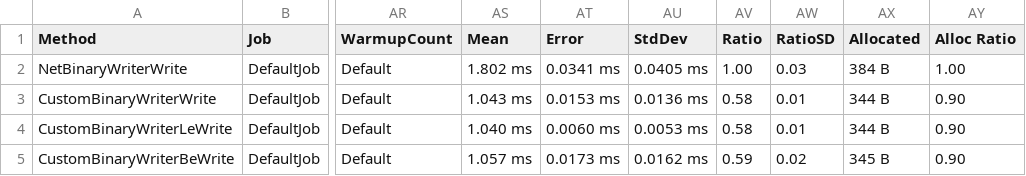
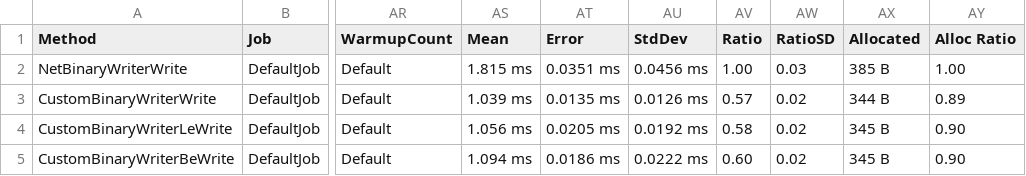
Before and after one commit to reaganism/stdlib, a CSV file: src/Reaganism.Benchmarks/BenchmarkDotNet.Artifacts/results/Reaganism.Benchmarks.IO.BinaryWriterBenchmarks-report.csv, drawn as a sheet; only a part is shown, gaps mark what is left out; the diff names each change by its address in the sheet, - before the commit and + after, or states it on an @@ line.

```diff
--- a/src/Reaganism.Benchmarks/BenchmarkDotNet.Artifacts/results/Reaganism.Benchmarks.IO.BinaryWriterBenchmarks-report.csv
+++ b/src/Reaganism.Benchmarks/BenchmarkDotNet.Artifacts/results/Reaganism.Benchmarks.IO.BinaryWriterBenchmarks-report.csv
-AS2 (Mean): 1.802 ms
+AS2 (Mean): 1.815 ms
-AT2 (Error): 0.0341 ms
+AT2 (Error): 0.0351 ms
-AU2 (StdDev): 0.0405 ms
+AU2 (StdDev): 0.0456 ms
-AX2 (Allocated): 384 B
+AX2 (Allocated): 385 B
-AS3 (Mean): 1.043 ms
+AS3 (Mean): 1.039 ms
-AT3 (Error): 0.0153 ms
+AT3 (Error): 0.0135 ms
-AU3 (StdDev): 0.0136 ms
+AU3 (StdDev): 0.0126 ms
-AV3 (Ratio): 0.58
+AV3 (Ratio): 0.57
-AW3:AW4 (RatioSD): 0.01
+AW3:AW4 (RatioSD): 0.02
-AY3 (Alloc Ratio): 0.90
+AY3 (Alloc Ratio): 0.89
-AS4 (Mean): 1.040 ms
+AS4 (Mean): 1.056 ms
-AT4 (Error): 0.0060 ms
+AT4 (Error): 0.0205 ms
-AU4 (StdDev): 0.0053 ms
+AU4 (StdDev): 0.0192 ms
-AX4 (Allocated): 344 B
+AX4 (Allocated): 345 B
-AS5 (Mean): 1.057 ms
+AS5 (Mean): 1.094 ms
-AT5 (Error): 0.0173 ms
+AT5 (Error): 0.0186 ms
-AU5 (StdDev): 0.0162 ms
+AU5 (StdDev): 0.0222 ms
-AV5 (Ratio): 0.59
+AV5 (Ratio): 0.60
```
Also changed, not shown: 4 other files.
